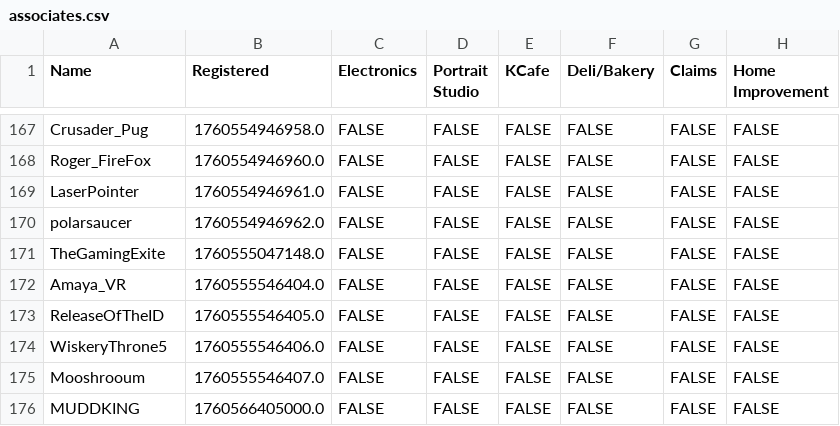
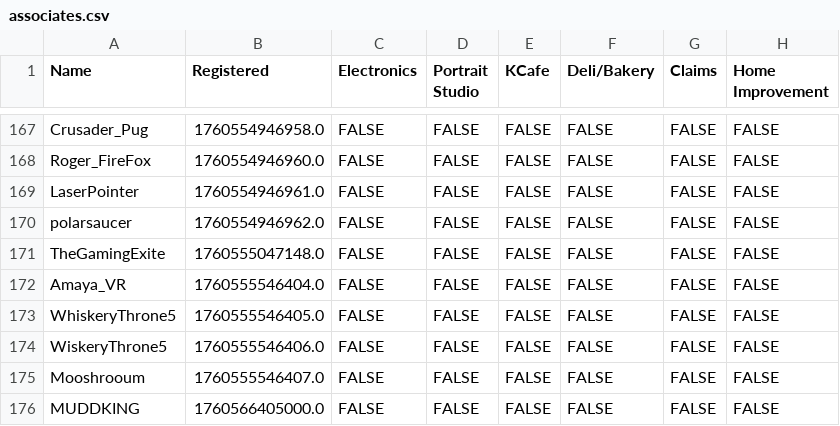
Before and after one commit to VRC-Kmart/aisle-6, a CSV file: clockboy/associates.csv, drawn as a sheet; only a part is shown, gaps mark what is left out; the diff names each change by its address in the sheet, - before the commit and + after, or states it on an @@ line.

```diff
--- a/clockboy/associates.csv
+++ b/clockboy/associates.csv
-A173 (Name): ReleaseOfTheID
+A173 (Name): WhiskeryThrone5
```
Also changed, not shown: 2 other files.
